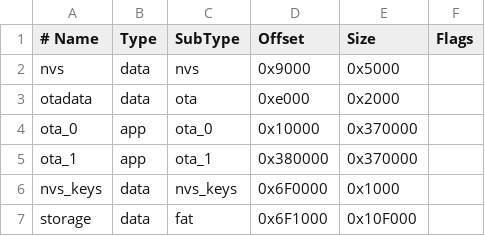
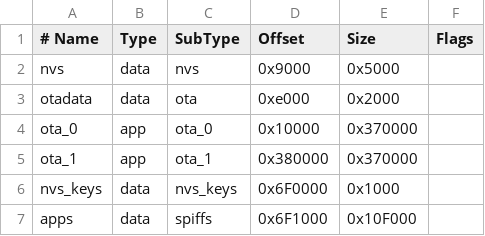
Before and after one commit to diananerd/cyberdeck, a CSV file: partitions.csv, drawn as a sheet.

```diff
--- a/partitions.csv
+++ b/partitions.csv
@@ -6,2 +6,2 @@ ota_1,     app,  ota_1,    0x380000, 0x370000,
 nvs_keys,  data, nvs_keys, 0x6F0000, 0x1000,
-storage,   data, fat,      0x6F1000, 0x10F000,
+apps,      data, spiffs,   0x6F1000, 0x10F000,
```
Also changed, not shown: 4 other files.
